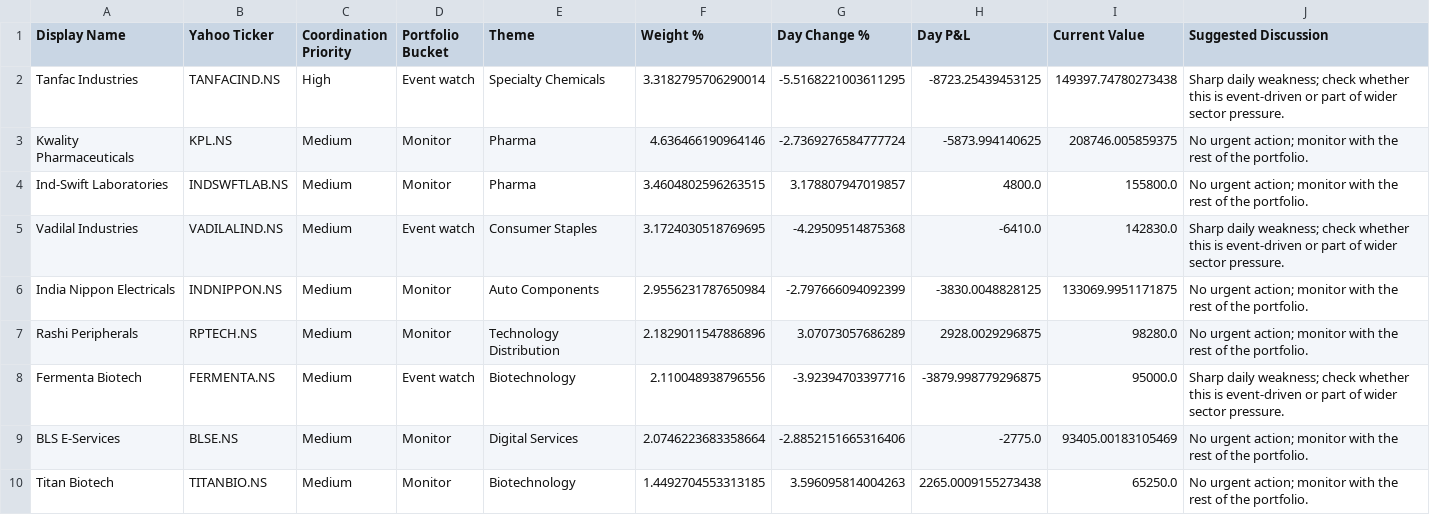
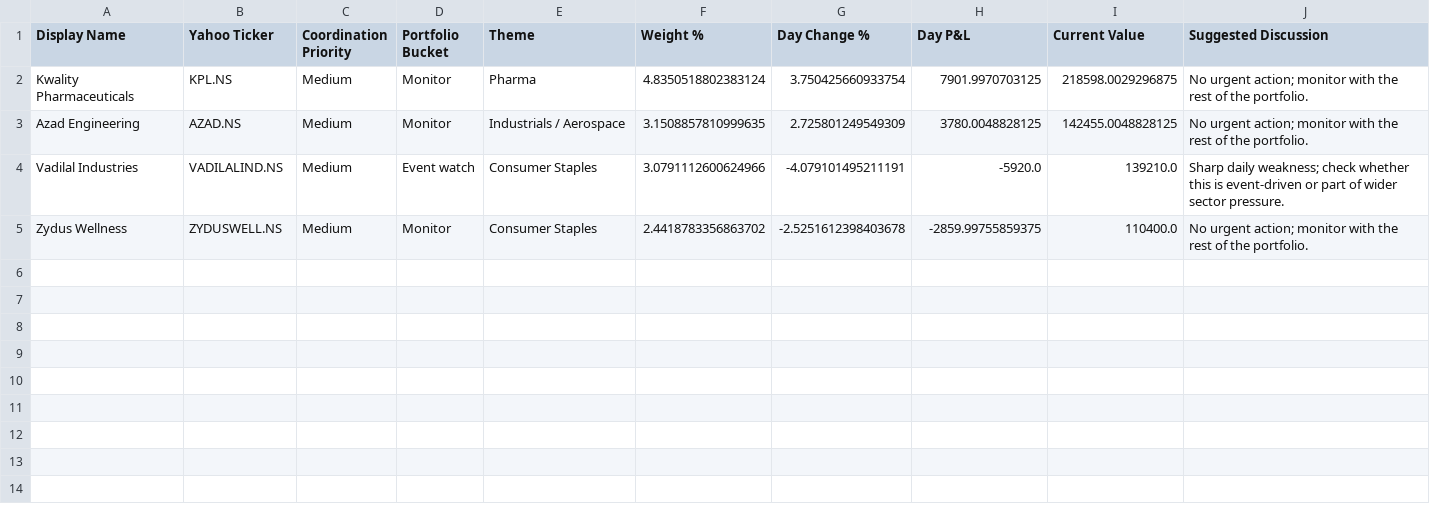
Before and after one commit to hvj7p7shkv-hub/anshuman-portfolio-dashboard, a CSV file: data/action_queue.csv, drawn as a sheet.

```diff
--- a/data/action_queue.csv
+++ b/data/action_queue.csv
@@ -1,10 +1,5 @@
 Display Name,Yahoo Ticker,Coordination Priority,Portfolio Bucket,Theme,Weight %,Day Change %,Day P&L,Current Value,Suggested Discussion
-Tanfac Industries,TANFACIND.NS,High,Event watch,Specialty Chemicals,3.3182795706290014,-5.5168221003611295,-8723.25439453125,149397.74780273438,Sharp daily weakness; check whether this is event-driven or part of wider sector pressure.
-Kwality Pharmaceuticals,KPL.NS,Medium,Monitor,Pharma,4.636466190964146,-2.7369276584777724,-5873.994140625,208746.005859375,No urgent action; monitor with the rest of the portfolio.
-Ind-Swift Laboratories,INDSWFTLAB.NS,Medium,Monitor,Pharma,3.4604802596263515,3.178807947019857,4800.0,155800.0,No urgent action; monitor with the rest of the portfolio.
-Vadilal Industries,VADILALIND.NS,Medium,Event watch,Consumer Staples,3.1724030518769695,-4.29509514875368,-6410.0,142830.0,Sharp daily weakness; check whether this is event-driven or part of wider sector pressure.
-India Nippon Electricals,INDNIPPON.NS,Medium,Monitor,Auto Components,2.9556231787650984,-2.797666094092399,-3830.0048828125,133069.9951171875,No urgent action; monitor with the rest of the portfolio.
-Rashi Peripherals,RPTECH.NS,Medium,Monitor,Technology Distribution,2.1829011547886896,3.07073057686289,2928.0029296875,98280.0,No urgent action; monitor with the rest of the portfolio.
-Fermenta Biotech,FERMENTA.NS,Medium,Event watch,Biotechnology,2.110048938796556,-3.92394703397716,-3879.998779296875,95000.0,Sharp daily weakness; check whether this is event-driven or part of wider sector pressure.
-BLS E-Services,BLSE.NS,Medium,Monitor,Digital Services,2.0746223683358664,-2.8852151665316406,-2775.0,93405.00183105469,No urgent action; monitor with the rest of the portfolio.
-Titan Biotech,TITANBIO.NS,Medium,Monitor,Biotechnology,1.4492704553313185,3.596095814004263,2265.0009155273438,65250.0,No urgent action; monitor with the rest of the portfolio.
+Kwality Pharmaceuticals,KPL.NS,Medium,Monitor,Pharma,4.8350518802383124,3.750425660933754,7901.9970703125,218598.0029296875,No urgent action; monitor with the rest of the portfolio.
+Azad Engineering,AZAD.NS,Medium,Monitor,Industrials / Aerospace,3.1508857810999635,2.725801249549309,3780.0048828125,142455.0048828125,No urgent action; monitor with the rest of the portfolio.
+Vadilal Industries,VADILALIND.NS,Medium,Event watch,Consumer Staples,3.0791112600624966,-4.079101495211191,-5920.0,139210.0,Sharp daily weakness; check whether this is event-driven or part of wider sector pressure.
+Zydus Wellness,ZYDUSWELL.NS,Medium,Monitor,Consumer Staples,2.4418783356863702,-2.5251612398403678,-2859.99755859375,110400.0,No urgent action; monitor with the rest of the portfolio.
```
Also changed, not shown: data/holdings.csv, 1 other file.
